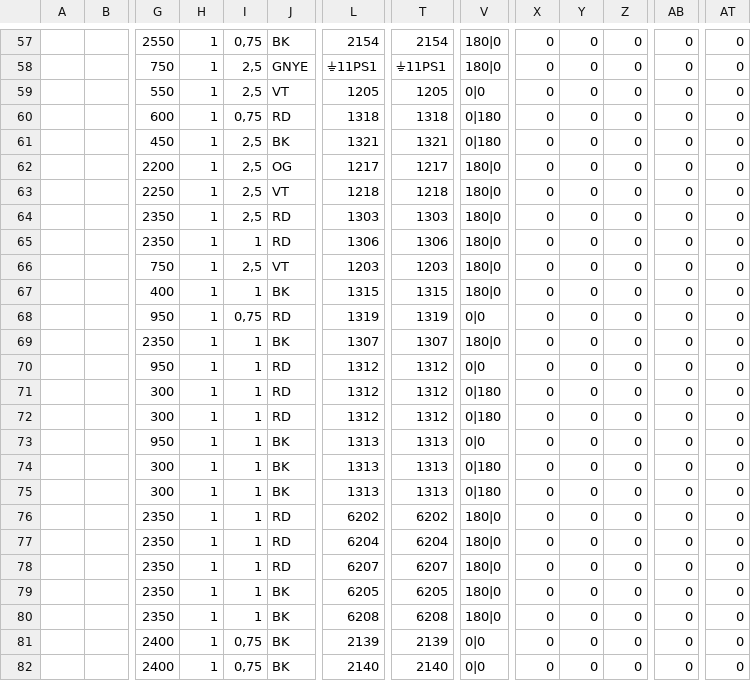
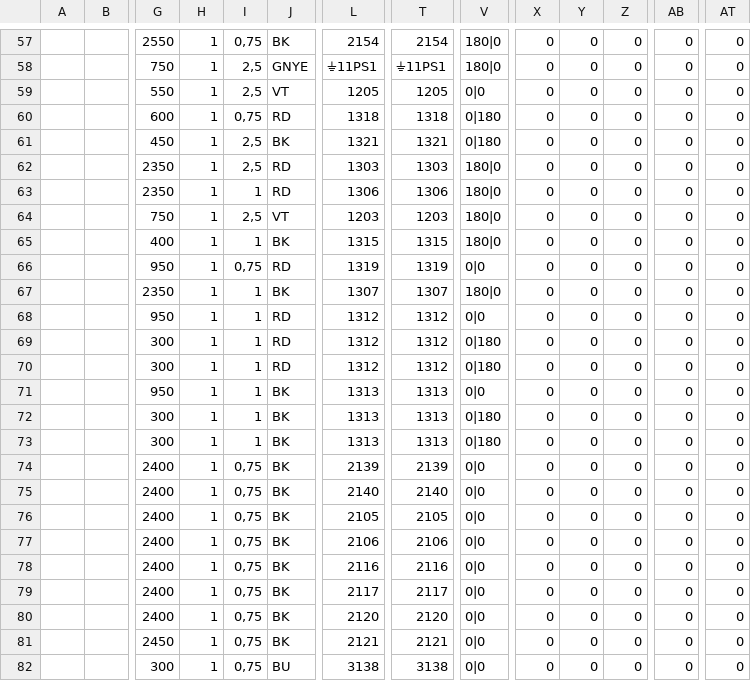
Before and after one commit to felipemd33/planocables, a CSV file: pruebas/bases/wpc/wpc_75287_tal_cual.csv, drawn as a sheet; only a part is shown, gaps mark what is left out; the shorter side is filled out with more unchanged rows; rows hold the shown columns only; the diff names each change by its address in the sheet, - before the commit and + after, or states it on an @@ line.

```diff
--- a/pruebas/bases/wpc/wpc_75287_tal_cual.csv
+++ b/pruebas/bases/wpc/wpc_75287_tal_cual.csv
-row 62:  |  | 2200 | 1 | 2,5 | OG | 1217 | 1217 | 180|0 | 0 | 0 | 0 | 0 | 0
-row 63:  |  | 2250 | 1 | 2,5 | VT | 1218 | 1218 | 180|0 | 0 | 0 | 0 | 0 | 0
-row 76:  |  | 2350 | 1 | 1 | RD | 6202 | 6202 | 180|0 | 0 | 0 | 0 | 0 | 0
-row 77:  |  | 2350 | 1 | 1 | RD | 6204 | 6204 | 180|0 | 0 | 0 | 0 | 0 | 0
-row 78:  |  | 2350 | 1 | 1 | RD | 6207 | 6207 | 180|0 | 0 | 0 | 0 | 0 | 0
-row 79:  |  | 2350 | 1 | 1 | BK | 6205 | 6205 | 180|0 | 0 | 0 | 0 | 0 | 0
-row 80:  |  | 2350 | 1 | 1 | BK | 6208 | 6208 | 180|0 | 0 | 0 | 0 | 0 | 0
```
Also changed, not shown: pruebas/bases/wpc/wpc_66817_pend_otra.csv, pruebas/bases/wpc/wpc_66817_tal_cual.csv, 21 other files.
